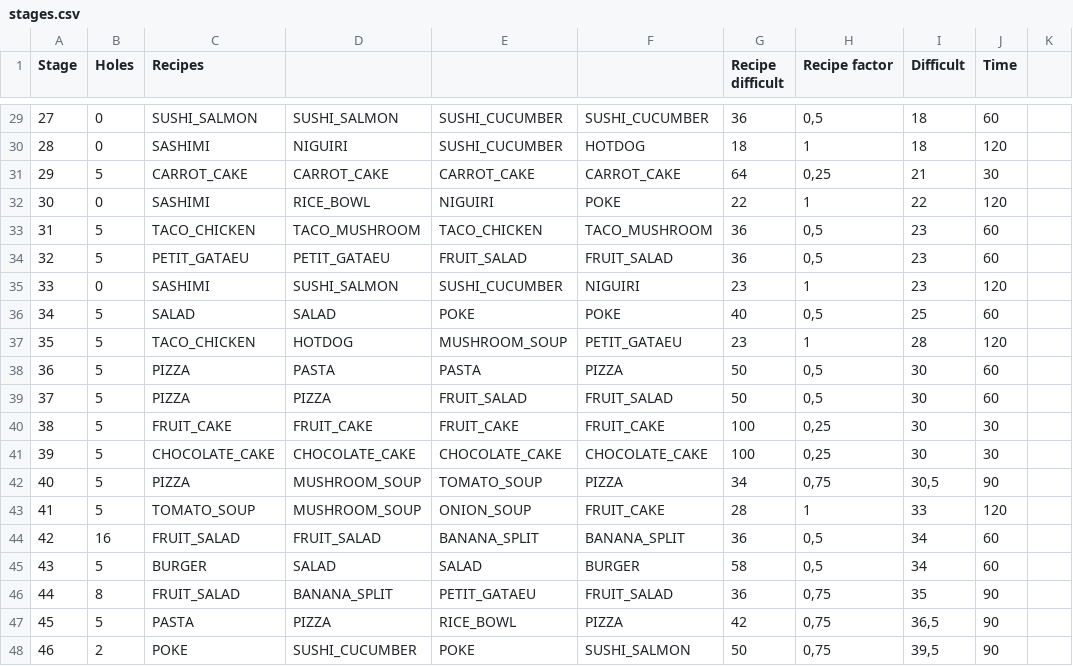
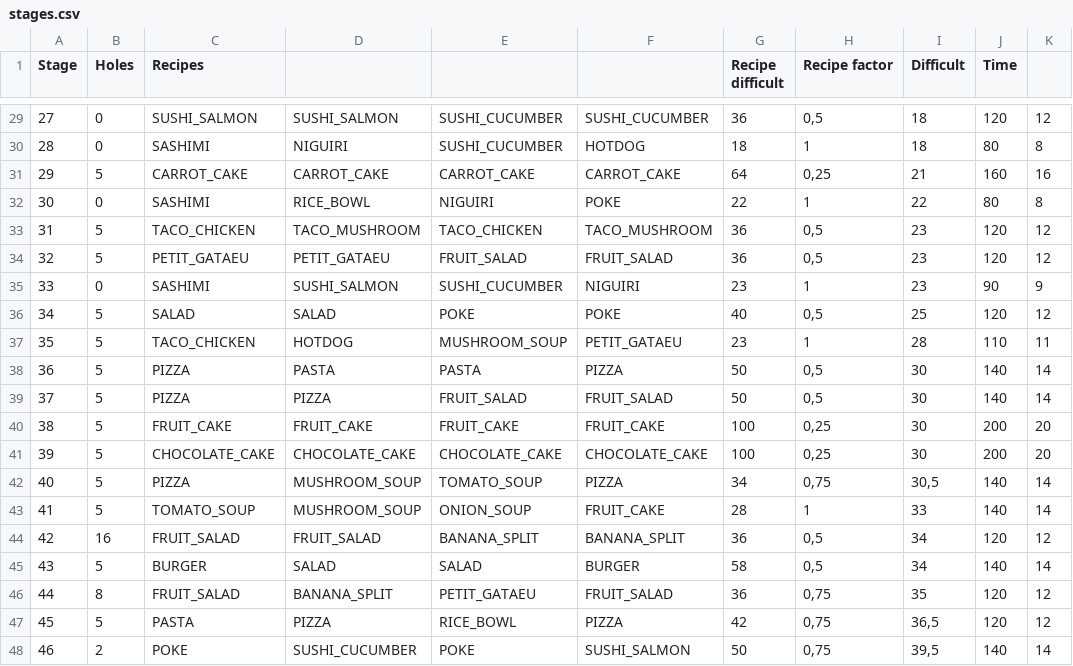
Before and after one commit to bluefireteam/snake-chef, a CSV file: tools/files/stages.csv, drawn as a sheet; only a part is shown, gaps mark what is left out; the diff covers the shown part only.

Commit message:
Updating time on stages

```diff
--- a/tools/files/stages.csv
+++ b/tools/files/stages.csv
@@ -29,20 +29,20 @@ Stage;Holes;Recipes;;;;Recipe difficult;Recipe factor;Difficult;Time
-27;0;SUSHI_SALMON;SUSHI_SALMON;SUSHI_CUCUMBER;SUSHI_CUCUMBER;36;0,5;18;60
-28;0;SASHIMI;NIGUIRI;SUSHI_CUCUMBER;HOTDOG;18;1;18;120
-29;5;CARROT_CAKE;CARROT_CAKE;CARROT_CAKE;CARROT_CAKE;64;0,25;21;30
-30;0;SASHIMI;RICE_BOWL;NIGUIRI;POKE;22;1;22;120
-31;5;TACO_CHICKEN;TACO_MUSHROOM;TACO_CHICKEN;TACO_MUSHROOM;36;0,5;23;60
-32;5;PETIT_GATAEU;PETIT_GATAEU;FRUIT_SALAD;FRUIT_SALAD;36;0,5;23;60
-33;0;SASHIMI;SUSHI_SALMON;SUSHI_CUCUMBER;NIGUIRI;23;1;23;120
-34;5;SALAD;SALAD;POKE;POKE;40;0,5;25;60
-35;5;TACO_CHICKEN;HOTDOG;MUSHROOM_SOUP;PETIT_GATAEU;23;1;28;120
-36;5;PIZZA;PASTA;PASTA;PIZZA;50;0,5;30;60
-37;5;PIZZA;PIZZA;FRUIT_SALAD;FRUIT_SALAD;50;0,5;30;60
-38;5;FRUIT_CAKE;FRUIT_CAKE;FRUIT_CAKE;FRUIT_CAKE;100;0,25;30;30
-39;5;CHOCOLATE_CAKE;CHOCOLATE_CAKE;CHOCOLATE_CAKE;CHOCOLATE_CAKE;100;0,25;30;30
-40;5;PIZZA;MUSHROOM_SOUP;TOMATO_SOUP;PIZZA;34;0,75;30,5;90
-41;5;TOMATO_SOUP;MUSHROOM_SOUP;ONION_SOUP;FRUIT_CAKE;28;1;33;120
-42;16;FRUIT_SALAD;FRUIT_SALAD;BANANA_SPLIT;BANANA_SPLIT;36;0,5;34;60
-43;5;BURGER;SALAD;SALAD;BURGER;58;0,5;34;60
-44;8;FRUIT_SALAD;BANANA_SPLIT;PETIT_GATAEU;FRUIT_SALAD;36;0,75;35;90
-45;5;PASTA;PIZZA;RICE_BOWL;PIZZA;42;0,75;36,5;90
-46;2;POKE;SUSHI_CUCUMBER;POKE;SUSHI_SALMON;50;0,75;39,5;90
+27;0;SUSHI_SALMON;SUSHI_SALMON;SUSHI_CUCUMBER;SUSHI_CUCUMBER;36;0,5;18;120;12
+28;0;SASHIMI;NIGUIRI;SUSHI_CUCUMBER;HOTDOG;18;1;18;80;8
+29;5;CARROT_CAKE;CARROT_CAKE;CARROT_CAKE;CARROT_CAKE;64;0,25;21;160;16
+30;0;SASHIMI;RICE_BOWL;NIGUIRI;POKE;22;1;22;80;8
+31;5;TACO_CHICKEN;TACO_MUSHROOM;TACO_CHICKEN;TACO_MUSHROOM;36;0,5;23;120;12
+32;5;PETIT_GATAEU;PETIT_GATAEU;FRUIT_SALAD;FRUIT_SALAD;36;0,5;23;120;12
+33;0;SASHIMI;SUSHI_SALMON;SUSHI_CUCUMBER;NIGUIRI;23;1;23;90;9
+34;5;SALAD;SALAD;POKE;POKE;40;0,5;25;120;12
+35;5;TACO_CHICKEN;HOTDOG;MUSHROOM_SOUP;PETIT_GATAEU;23;1;28;110;11
+36;5;PIZZA;PASTA;PASTA;PIZZA;50;0,5;30;140;14
+37;5;PIZZA;PIZZA;FRUIT_SALAD;FRUIT_SALAD;50;0,5;30;140;14
+38;5;FRUIT_CAKE;FRUIT_CAKE;FRUIT_CAKE;FRUIT_CAKE;100;0,25;30;200;20
+39;5;CHOCOLATE_CAKE;CHOCOLATE_CAKE;CHOCOLATE_CAKE;CHOCOLATE_CAKE;100;0,25;30;200;20
+40;5;PIZZA;MUSHROOM_SOUP;TOMATO_SOUP;PIZZA;34;0,75;30,5;140;14
+41;5;TOMATO_SOUP;MUSHROOM_SOUP;ONION_SOUP;FRUIT_CAKE;28;1;33;140;14
+42;16;FRUIT_SALAD;FRUIT_SALAD;BANANA_SPLIT;BANANA_SPLIT;36;0,5;34;120;12
+43;5;BURGER;SALAD;SALAD;BURGER;58;0,5;34;140;14
+44;8;FRUIT_SALAD;BANANA_SPLIT;PETIT_GATAEU;FRUIT_SALAD;36;0,75;35;120;12
+45;5;PASTA;PIZZA;RICE_BOWL;PIZZA;42;0,75;36,5;120;12
+46;2;POKE;SUSHI_CUCUMBER;POKE;SUSHI_SALMON;50;0,75;39,5;140;14
```
Also changed, not shown: 76 edited cells elsewhere in this file, 57 other files.
